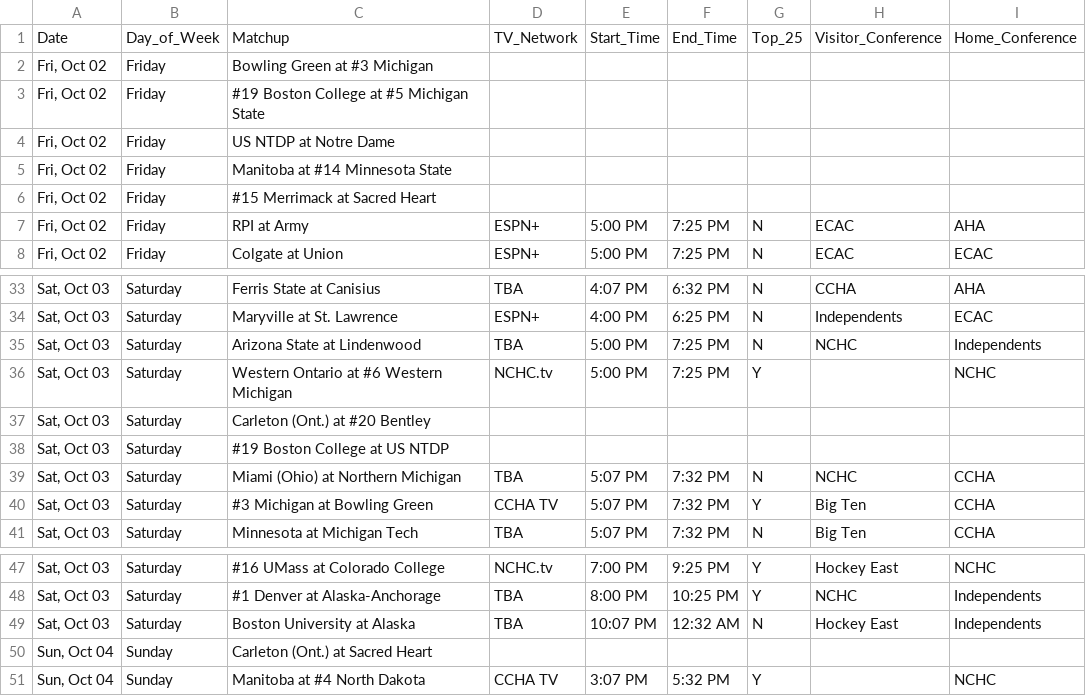
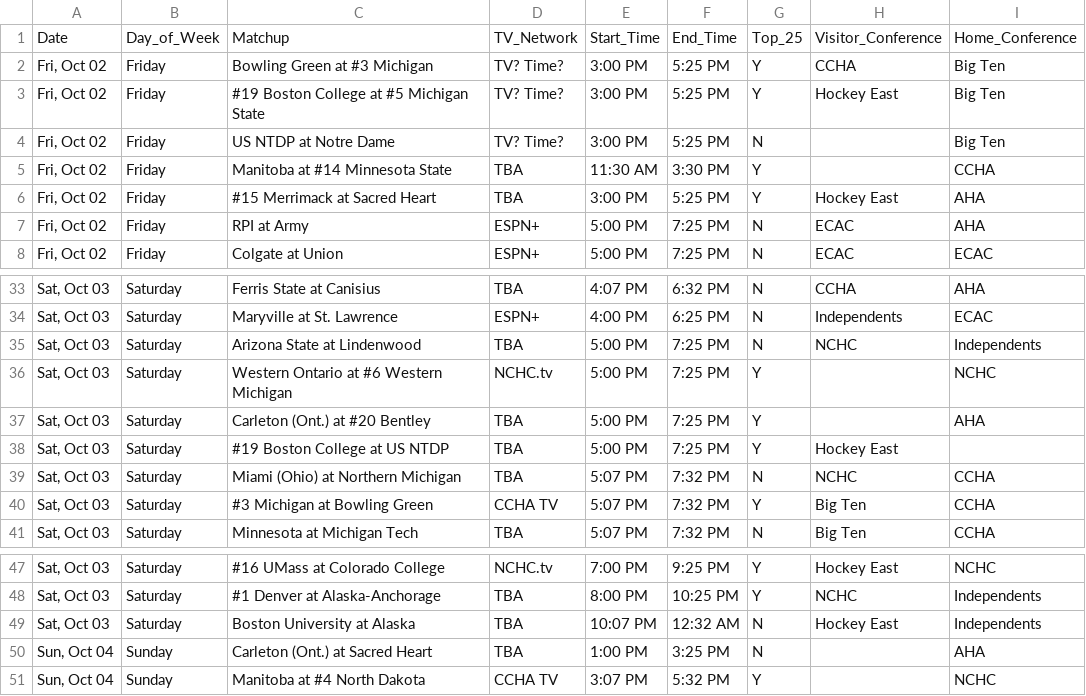
Before and after one commit to matthewkilleen0830/College-Hockey-Viewing-Schedule, a CSV file: currentWeek/01_weekFull.csv, drawn as a sheet; only a part is shown, gaps mark what is left out; the diff covers the shown part only.

Commit message:
Add files via upload

```diff
--- a/currentWeek/01_weekFull.csv
+++ b/currentWeek/01_weekFull.csv
@@ -1,7 +1,7 @@
 Date,Day_of_Week,Matchup,TV_Network,Start_Time,End_Time,Top_25,Visitor_Conference,Home_Conference
-"Fri, Oct 02",Friday,Bowling Green at #3 Michigan,,,,,,
-"Fri, Oct 02",Friday,#19 Boston College at #5 Michigan State,,,,,,
-"Fri, Oct 02",Friday,US NTDP at Notre Dame,,,,,,
-"Fri, Oct 02",Friday,Manitoba at #14 Minnesota State,,,,,,
-"Fri, Oct 02",Friday,#15 Merrimack at Sacred Heart,,,,,,
+"Fri, Oct 02",Friday,Bowling Green at #3 Michigan,TV? Time?,3:00 PM,5:25 PM,Y,CCHA,Big Ten
+"Fri, Oct 02",Friday,#19 Boston College at #5 Michigan State,TV? Time?,3:00 PM,5:25 PM,Y,Hockey East,Big Ten
+"Fri, Oct 02",Friday,US NTDP at Notre Dame,TV? Time?,3:00 PM,5:25 PM,N,,Big Ten
+"Fri, Oct 02",Friday,Manitoba at #14 Minnesota State,TBA,11:30 AM,3:30 PM,Y,,CCHA
+"Fri, Oct 02",Friday,#15 Merrimack at Sacred Heart,TBA,3:00 PM,5:25 PM,Y,Hockey East,AHA
 "Fri, Oct 02",Friday,RPI at Army,ESPN+,5:00 PM,7:25 PM,N,ECAC,AHA
@@ -36,4 +36,4 @@
 "Sat, Oct 03",Saturday,Western Ontario at #6 Western Michigan,NCHC.tv,5:00 PM,7:25 PM,Y,,NCHC
-"Sat, Oct 03",Saturday,Carleton (Ont.) at #20 Bentley,,,,,,
-"Sat, Oct 03",Saturday,#19 Boston College at US NTDP,,,,,,
+"Sat, Oct 03",Saturday,Carleton (Ont.) at #20 Bentley,TBA,5:00 PM,7:25 PM,Y,,AHA
+"Sat, Oct 03",Saturday,#19 Boston College at US NTDP,TBA,5:00 PM,7:25 PM,Y,Hockey East,
 "Sat, Oct 03",Saturday,Miami (Ohio) at Northern Michigan,TBA,5:07 PM,7:32 PM,N,NCHC,CCHA
@@ -49,3 +49,3 @@
 "Sat, Oct 03",Saturday,Boston University at Alaska,TBA,10:07 PM,12:32 AM,N,Hockey East,Independents
-"Sun, Oct 04",Sunday,Carleton (Ont.) at Sacred Heart,,,,,,
+"Sun, Oct 04",Sunday,Carleton (Ont.) at Sacred Heart,TBA,1:00 PM,3:25 PM,N,,AHA
 "Sun, Oct 04",Sunday,Manitoba at #4 North Dakota,CCHA TV,3:07 PM,5:32 PM,Y,,NCHC
```
Also changed, not shown: 26 edited cells elsewhere in this file.
